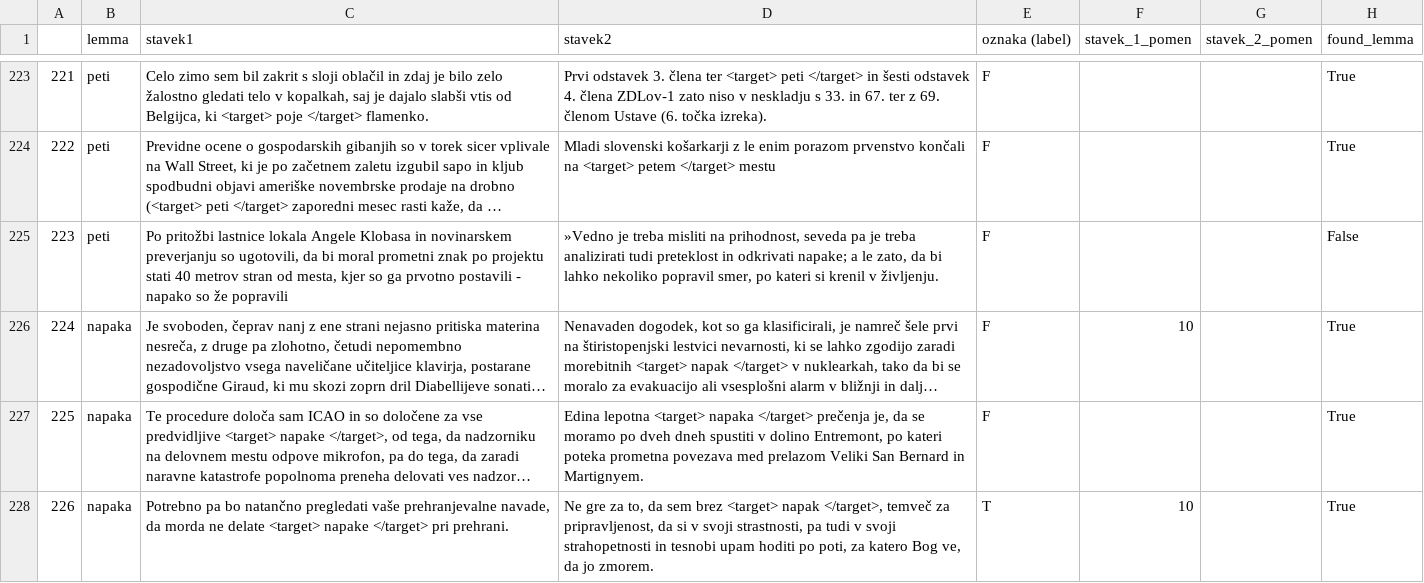
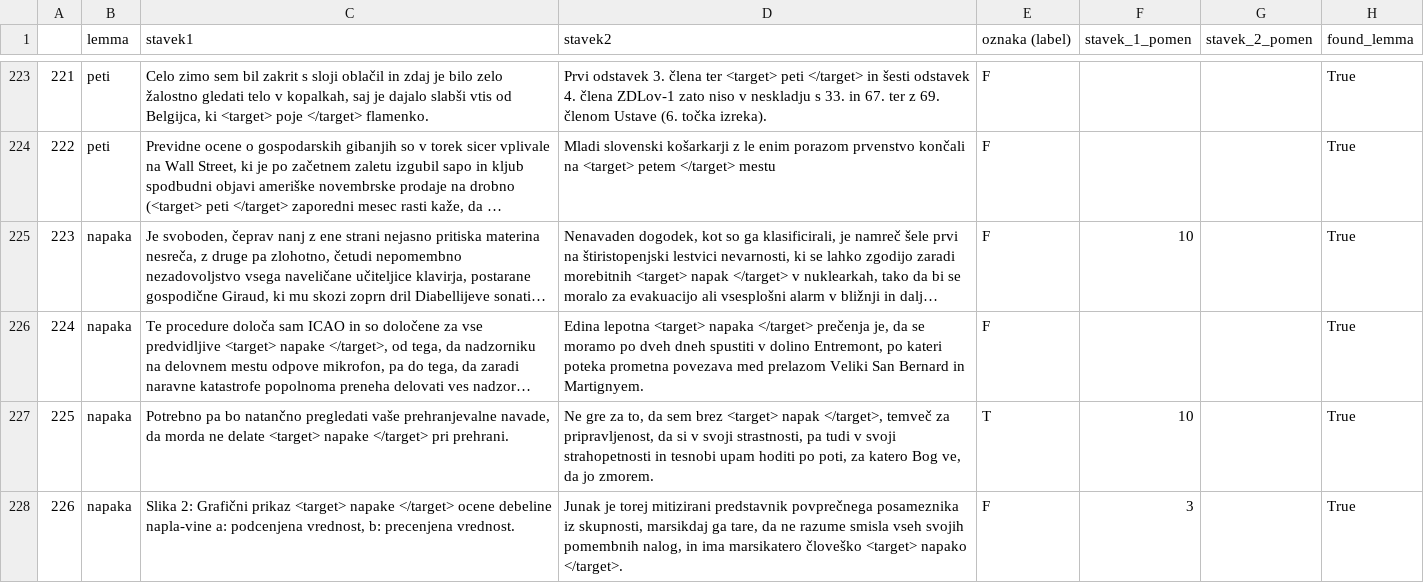
Before and after one commit to niveshull/wsd, a TSV file: iskanje-lem/polisemne-leme-in-stavki/preformatiran-manual-evaluation-wrapped-targets.tsv, drawn as a sheet; only a part is shown, gaps mark what is left out; the shorter side is filled out with more unchanged rows; long unchanged cells end in …; removed rows and columns are numbered as before the commit, all else as after; the diff names each change by its address in the sheet, - before the commit and + after, or states it on an @@ line.

Commit message:
fixed manual evaluation

```diff
--- a/iskanje-lem/polisemne-leme-in-stavki/preformatiran-manual-evaluation-wrapped-targets.tsv
+++ b/iskanje-lem/polisemne-leme-in-stavki/preformatiran-manual-evaluation-wrapped-targets.tsv
-row 225: 223 | peti | Po pritožbi lastnice lokala Angele Klobasa in novinarskem preverjanju so ugotovili, da bi moral prometni znak po projektu stati 40 metrov stran od mesta, kjer so ga prvotno postavili - napako so že popravili | »Vedno je treba misliti na prihodnost, seveda pa je treba analizirati tudi preteklost in odkrivati napake; a le zato, da bi lahko nekoliko popravil smer, po kateri si krenil v življenju. | F |  |  | False
@@ column A renumbered from row 225 down @@
```
